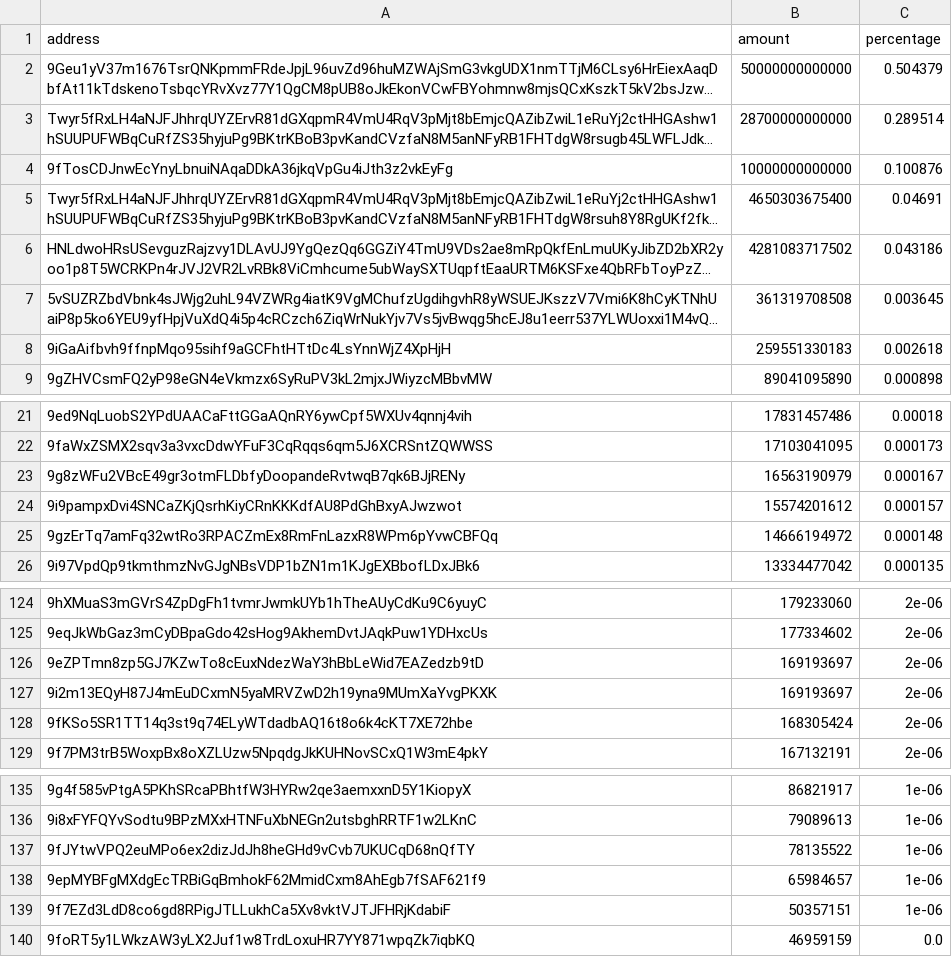
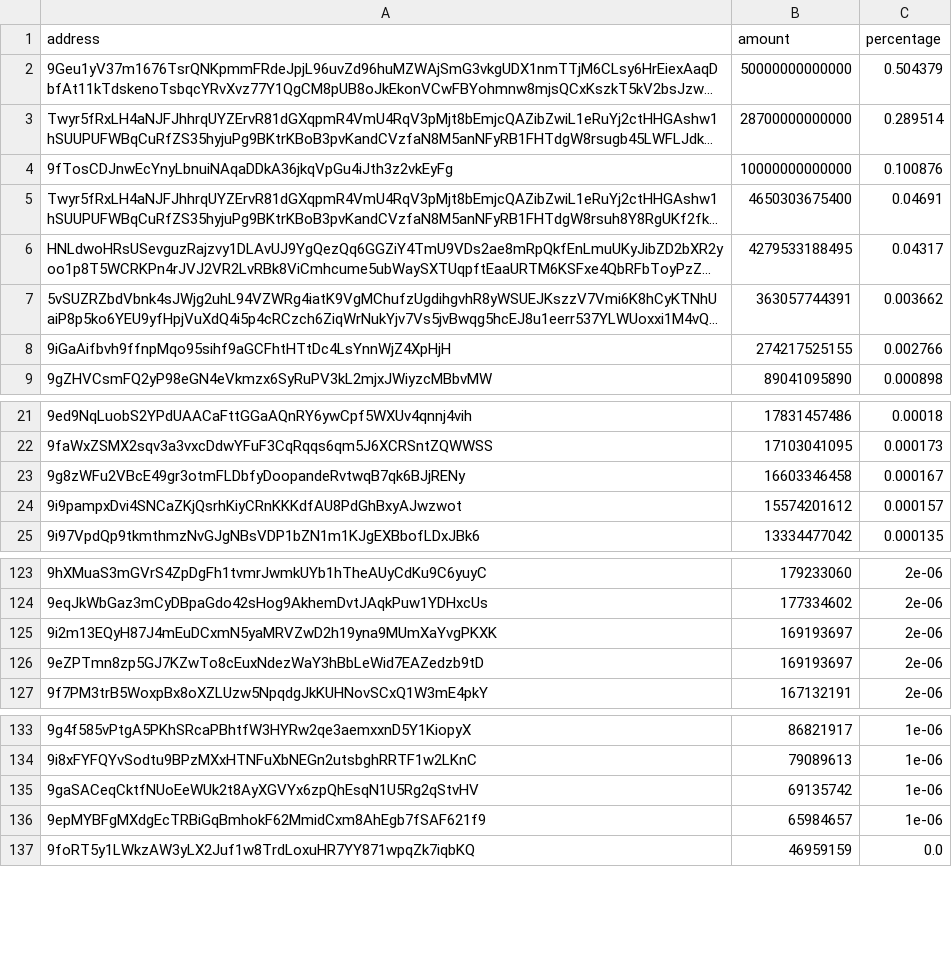
Before and after one commit to babygrenade/ergo-tokenautics, a CSV file: data/QUACKS.csv, drawn as a sheet; only a part is shown, gaps mark what is left out; long unchanged cells end in …; removed rows and columns are numbered as before the commit, all else as after; the diff names each change by its address in the sheet, - before the commit and + after, or states it on an @@ line.

```diff
--- a/data/QUACKS.csv
+++ b/data/QUACKS.csv
-B6 (amount): 4281083717502
+B6 (amount): 4279533188495
-C6 (percentage): 0.043186
+C6 (percentage): 0.04317
-B7 (amount): 361319708508
+B7 (amount): 363057744391
-C7 (percentage): 0.003645
+C7 (percentage): 0.003662
-B8 (amount): 259551330183
+B8 (amount): 274217525155
-C8 (percentage): 0.002618
+C8 (percentage): 0.002766
-B23 (amount): 16563190979
+B23 (amount): 16603346458
-row 25: 9gzErTq7amFq32wtRo3RPACZmEx8RmFnLazxR8WPm6pYvwCBFQq | 14666194972 | 0.000148
@@ row 127 moved to row 125: 9i2m13EQyH87J4mEuDCxmN5yaMRVZwD2h19yna9M… @@
-row 128: 9fKSo5SR1TT14q3st9q74ELyWTdadbAQ16t8o6k4cKT7XE72hbe | 168305424 | 2e-06
-row 137: 9fJYtwVPQ2euMPo6ex2dizJdJh8heGHd9vCvb7UKUCqD68nQfTY | 78135522 | 1e-06
+row 135: 9gaSACeqCktfNUoEeWUk2t8AyXGVYx6zpQhEsqN1U5Rg2qStvHV | 69135742 | 1e-06
-row 139: 9f7EZd3LdD8co6gd8RPigJTLLukhCa5Xv8vktVJTJFHRjKdabiF | 50357151 | 1e-06
```
Also changed, not shown: data/$bass.csv, data/EXLE.csv, 15 other files.
